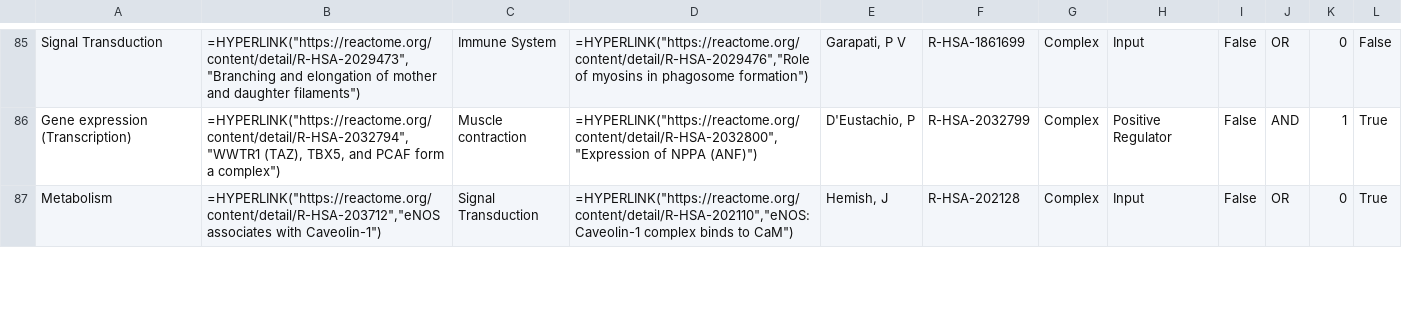
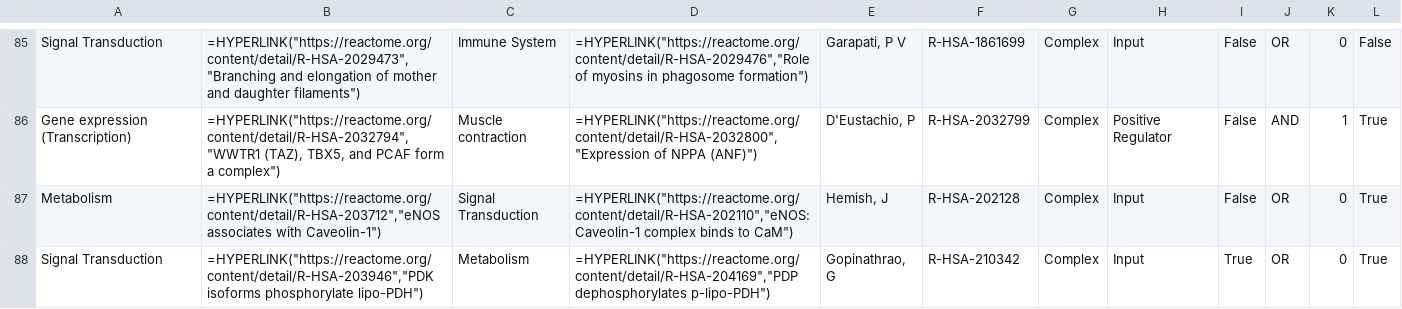
Before and after one commit to vthawfeek/Reactome_Network_Analysis, a CSV file: Integrative_Analysis/Inter-pathway_connections_IA.csv, drawn as a sheet; only a part is shown, gaps mark what is left out; the diff covers the shown part only.

Commit message:
Drug analysis init

```diff
--- a/Integrative_Analysis/Inter-pathway_connections_IA.csv
+++ b/Integrative_Analysis/Inter-pathway_connections_IA.csv
@@ -87 +87,2 @@ Gene expression (Transcription),"=HYPERLINK(""https://reactome.org/content/detai
 Metabolism,"=HYPERLINK(""https://reactome.org/content/detail/R-HSA-203712"",""eNOS associates with Caveolin-1"")",Signal Transduction,"=HYPERLINK(""https://reactome.org/content/detail/R-HSA-202110"",""eNOS:Caveolin-1 complex binds to CaM"")","Hemish, J",R-HSA-202128,Complex,Input,False,OR,0,True
+Signal Transduction,"=HYPERLINK(""https://reactome.org/content/detail/R-HSA-203946"",""PDK isoforms phosphorylate lipo-PDH"")",Metabolism,"=HYPERLINK(""https://reactome.org/content/detail/R-HSA-204169"",""PDP dephosphorylates p-lipo-PDH"")","Gopinathrao, G",R-HSA-210342,Complex,Input,True,OR,0,True
```
Also changed, not shown: 5 added rows elsewhere in this file, Integrative_Analysis/Cellular responses to external stimuli_IA.csv, Integrative_Analysis/Developmental Biology_IA.csv, 16 other files.
